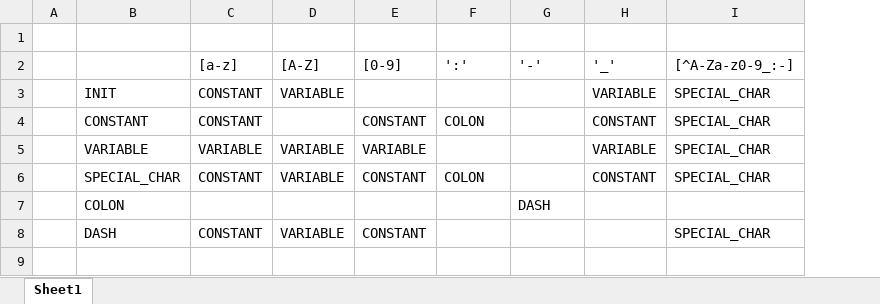
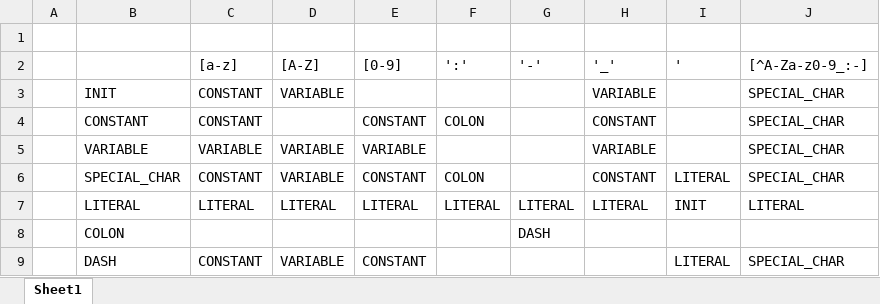
Before and after one commit to simonkrenger/ch.bfh.bti7064.w2013.PrologParser, an Excel workbook: doc/Transitionstabelle.xlsx, sheet Sheet1, drawn as a sheet; values as stored, in another font and other column widths than the file's, no borders; addresses are those after the commit; the diff names each change by its address in the sheet, - before the commit and + after, or states it on an @@ line.

Commit message:
Experimental support for literals

```diff
--- a/doc/Transitionstabelle.xlsx (sheet Sheet1)
+++ b/doc/Transitionstabelle.xlsx (sheet Sheet1)
+column I ('), row 6: LITERAL; row 9: LITERAL
+row 7:  | LITERAL | LITERAL | LITERAL | LITERAL | LITERAL | LITERAL | LITERAL | INIT | LITERAL
```
Also changed, not shown: formulas that keep their value, 2 other files.
